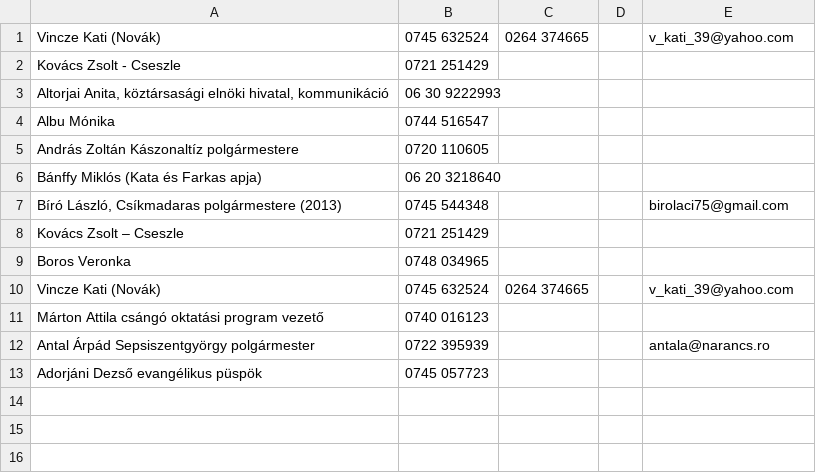
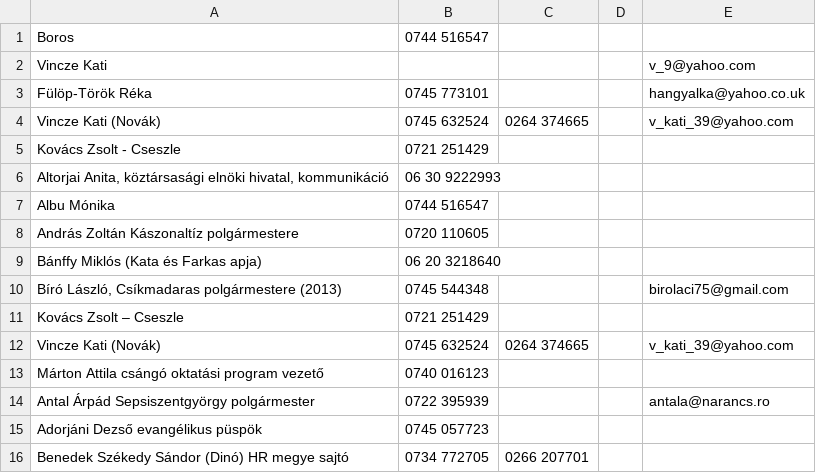
Before and after one commit to RobertKajnak/CSVContactsToTabSeparated, a CSV file: ContactConverter/bin/Debug/table.csv, drawn as a sheet; removed rows and columns are numbered as before the commit, all else as after; the diff names each change by its address in the sheet, - before the commit and + after, or states it on an @@ line.

```diff
--- a/ContactConverter/bin/Debug/table.csv
+++ b/ContactConverter/bin/Debug/table.csv
+row 1: Boros | 0744 516547
+row 2: Vincze Kati |  |  |  | v_9@yahoo.com
+row 3: Fülöp-Török Réka | 0745 773101 |  |  | hangyalka@yahoo.co.uk
-row 9: Boros Veronka | 0748 034965
+row 16: Benedek Székedy Sándor (Dinó) HR megye sajtó | 0734 772705 | 0266 207701
```
Also changed, not shown: 10 other files.
